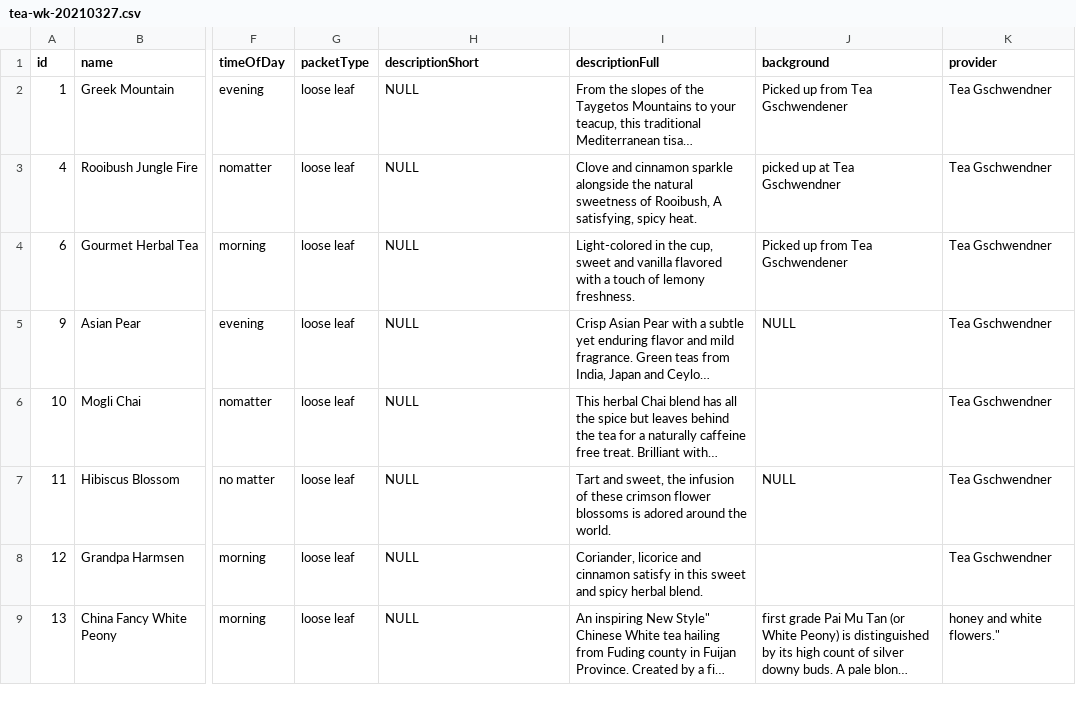
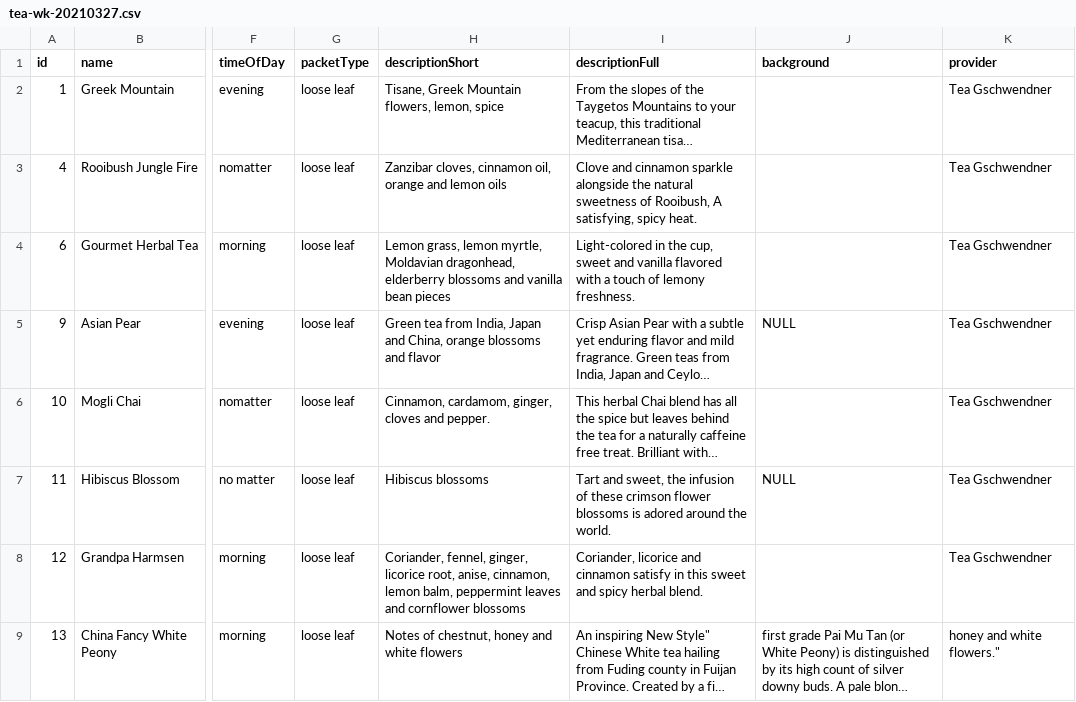
Before and after one commit to gideonrynn/tea, a CSV file: scripts/tea-wk-20210327.csv, drawn as a sheet; only a part is shown, gaps mark what is left out; long unchanged cells end in …; the diff covers the shown part only; the diff names each change by its address in the sheet, - before the commit and + after, or states it on an @@ line.

Commit message:
updated background photo and app css, outlined tea selection table for sorting, db csv

```diff
--- a/scripts/tea-wk-20210327.csv
+++ b/scripts/tea-wk-20210327.csv
-H2 (descriptionShort): NULL
+H2 (descriptionShort): Tisane, Greek Mountain flowers, lemon, spice
-J2 (background): Picked up from Tea Gschwendener
+J2 (background): (empty)
-H3 (descriptionShort): NULL
+H3 (descriptionShort): Zanzibar cloves, cinnamon oil, orange and lemon oils
-J3 (background): picked up at Tea Gschwendner
+J3 (background): (empty)
-H4 (descriptionShort): NULL
+H4 (descriptionShort): Lemon grass, lemon myrtle, Moldavian dragonhead, elderberry blossoms and vanilla bean pieces
-J4 (background): Picked up from Tea Gschwendener
+J4 (background): (empty)
-H5 (descriptionShort): NULL
+H5 (descriptionShort): Green tea from India, Japan and China, orange blossoms and flavor
-H6 (descriptionShort): NULL
+H6 (descriptionShort): Cinnamon, cardamom, ginger, cloves and pepper.
-H7 (descriptionShort): NULL
+H7 (descriptionShort): Hibiscus blossoms
-H8 (descriptionShort): NULL
+H8 (descriptionShort): Coriander, fennel, ginger, licorice root, anise, cinnamon, lemon balm, peppermint leaves and cornflower blossoms
-H9 (descriptionShort): NULL
+H9 (descriptionShort): Notes of chestnut, honey and white flowers
```
Also changed, not shown: 14 edited cells elsewhere in this file, 12 other files.
